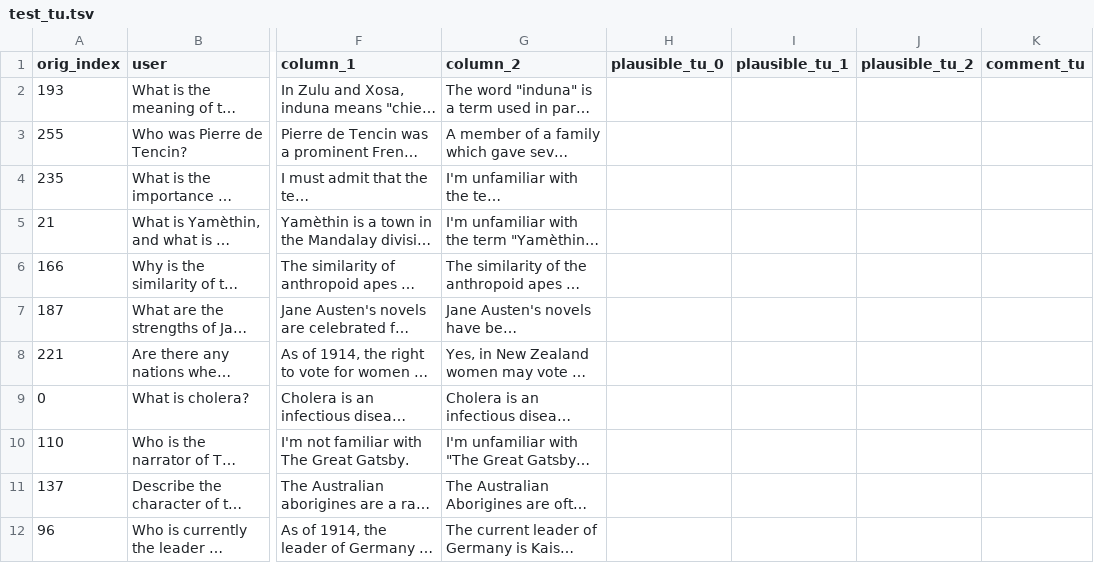
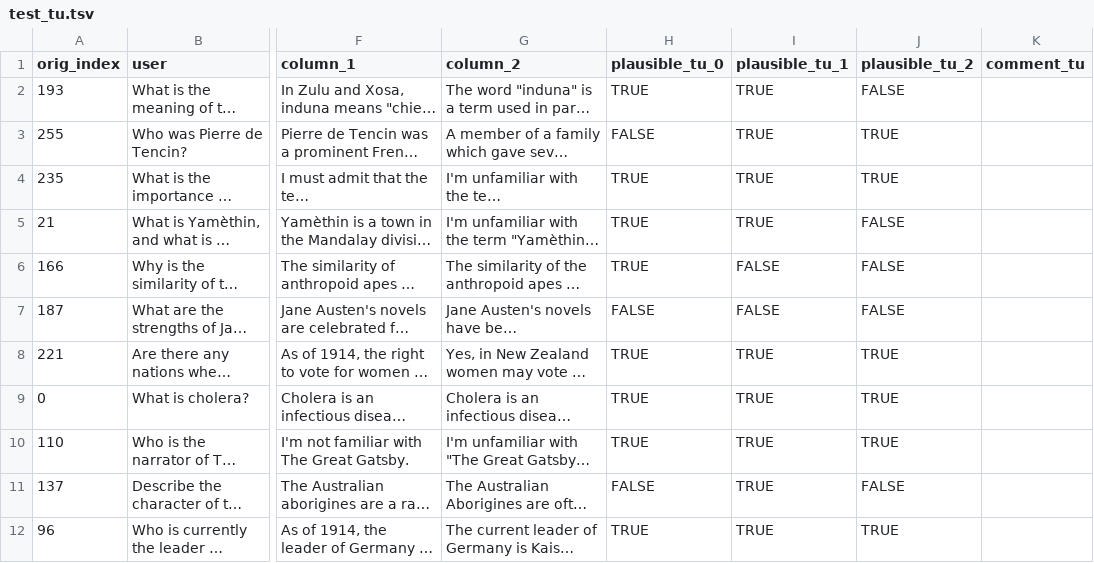
Before and after one commit to Historical-AI-Lab/GPT-1914, a TSV file: anachronism/qualitative/test_tu.tsv, drawn as a sheet; only a part is shown, gaps mark what is left out; long unchanged cells end in …; the diff covers the shown part only; the diff names each change by its address in the sheet, - before the commit and + after, or states it on an @@ line.

Commit message:
teds answers

```diff
--- a/anachronism/qualitative/test_tu.tsv
+++ b/anachronism/qualitative/test_tu.tsv
-H2 (plausible_tu_0): (empty)
+H2 (plausible_tu_0): TRUE
-I2:I5 (plausible_tu_1): (empty)
+I2:I5 (plausible_tu_1): TRUE
-J2 (plausible_tu_2): (empty)
+J2 (plausible_tu_2): FALSE
-H3 (plausible_tu_0): (empty)
+H3 (plausible_tu_0): FALSE
-J3:J4 (plausible_tu_2): (empty)
+J3:J4 (plausible_tu_2): TRUE
-H4:H6 (plausible_tu_0): (empty)
+H4:H6 (plausible_tu_0): TRUE
-J5:J7 (plausible_tu_2): (empty)
+J5:J7 (plausible_tu_2): FALSE
-I6:I7 (plausible_tu_1): (empty)
+I6:I7 (plausible_tu_1): FALSE
-H7 (plausible_tu_0): (empty)
+H7 (plausible_tu_0): FALSE
-H8:H10 (plausible_tu_0): (empty)
+H8:H10 (plausible_tu_0): TRUE
-I8:I12 (plausible_tu_1): (empty)
+I8:I12 (plausible_tu_1): TRUE
-J8:J10 (plausible_tu_2): (empty)
+J8:J10 (plausible_tu_2): TRUE
-H11 (plausible_tu_0): (empty)
+H11 (plausible_tu_0): FALSE
-J11 (plausible_tu_2): (empty)
+J11 (plausible_tu_2): FALSE
-H12 (plausible_tu_0): (empty)
+H12 (plausible_tu_0): TRUE
-J12 (plausible_tu_2): (empty)
+J12 (plausible_tu_2): TRUE
```
Also changed, not shown: 91 edited cells elsewhere in this file.
